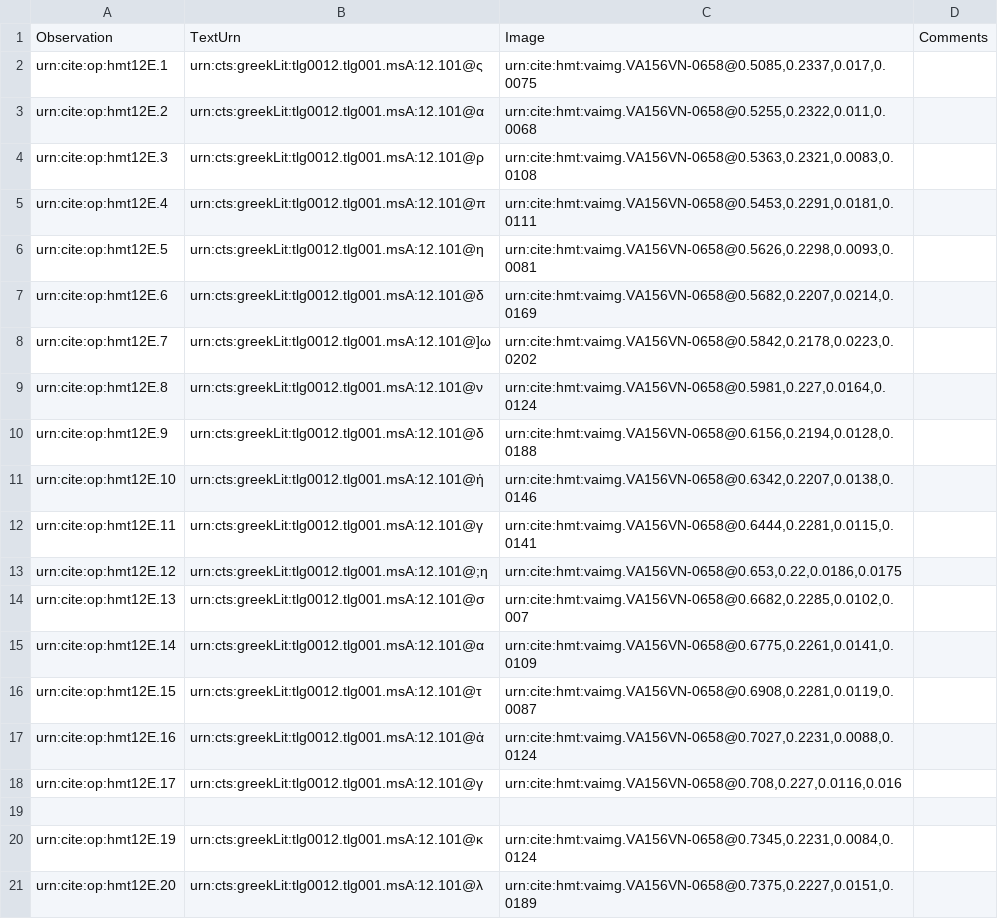
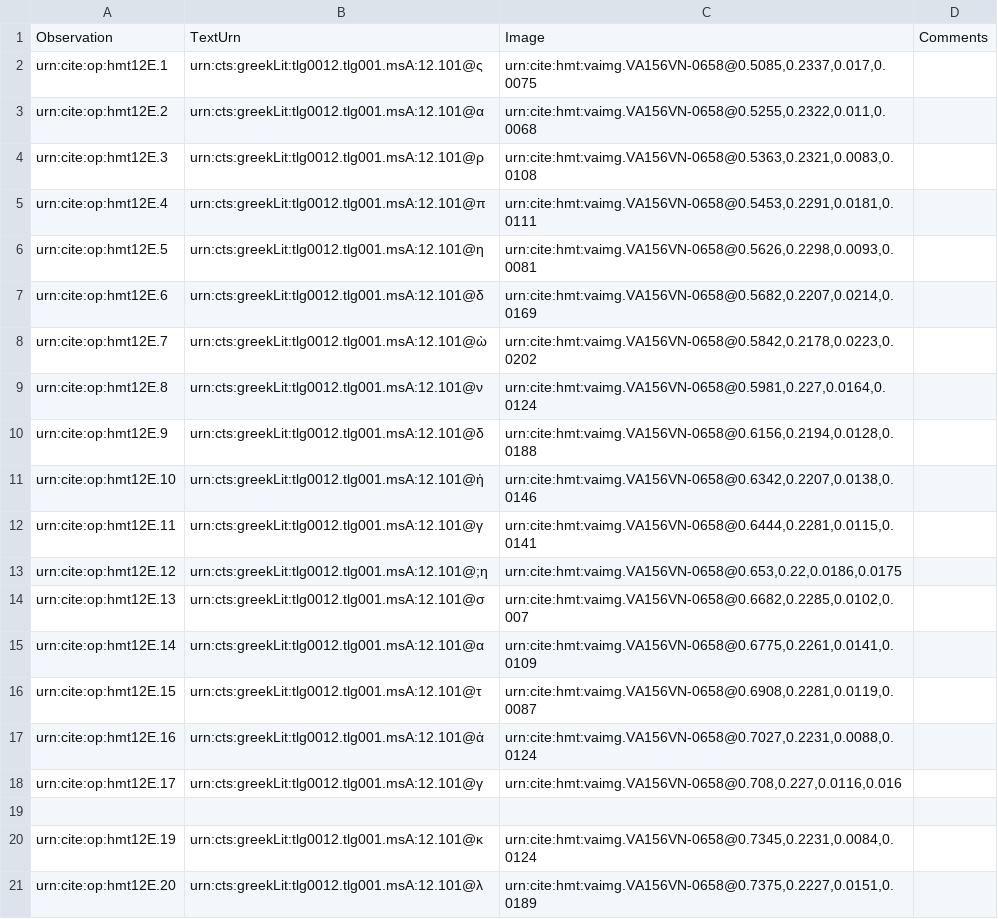
Before and after one commit to HMT-seminar-2014/hmt-12E, a CSV file: collections/paleography.csv, drawn as a sheet.

Commit message:
Update paleography.csv

```diff
--- a/collections/paleography.csv
+++ b/collections/paleography.csv
@@ -7,3 +7,3 @@ urn:cite:op:hmt12E.5,"urn:cts:greekLit:tlg0012.tlg001.msA:12.101@η","urn:cite:h
 urn:cite:op:hmt12E.6,"urn:cts:greekLit:tlg0012.tlg001.msA:12.101@δ","urn:cite:hmt:vaimg.VA156VN-0658@0.5682,0.2207,0.0214,0.0169",
-urn:cite:op:hmt12E.7,"urn:cts:greekLit:tlg0012.tlg001.msA:12.101@]ω","urn:cite:hmt:vaimg.VA156VN-0658@0.5842,0.2178,0.0223,0.0202",
+urn:cite:op:hmt12E.7,"urn:cts:greekLit:tlg0012.tlg001.msA:12.101@ὼ","urn:cite:hmt:vaimg.VA156VN-0658@0.5842,0.2178,0.0223,0.0202",
 urn:cite:op:hmt12E.8,"urn:cts:greekLit:tlg0012.tlg001.msA:12.101@ν","urn:cite:hmt:vaimg.VA156VN-0658@0.5981,0.227,0.0164,0.0124",
```
